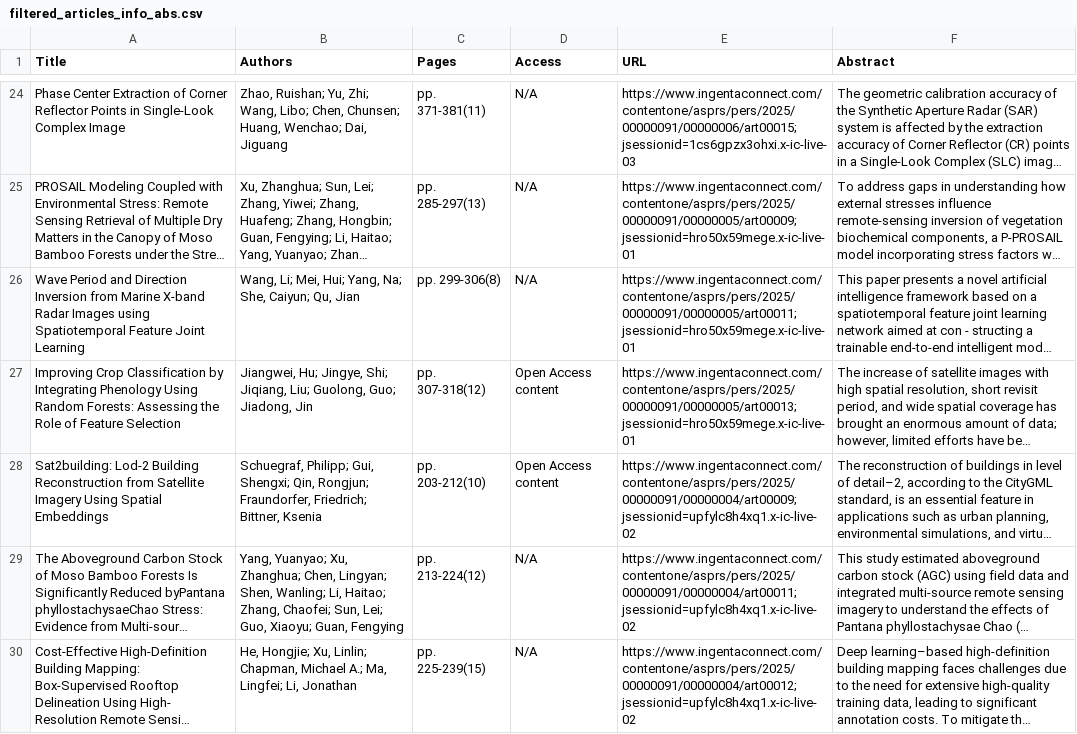
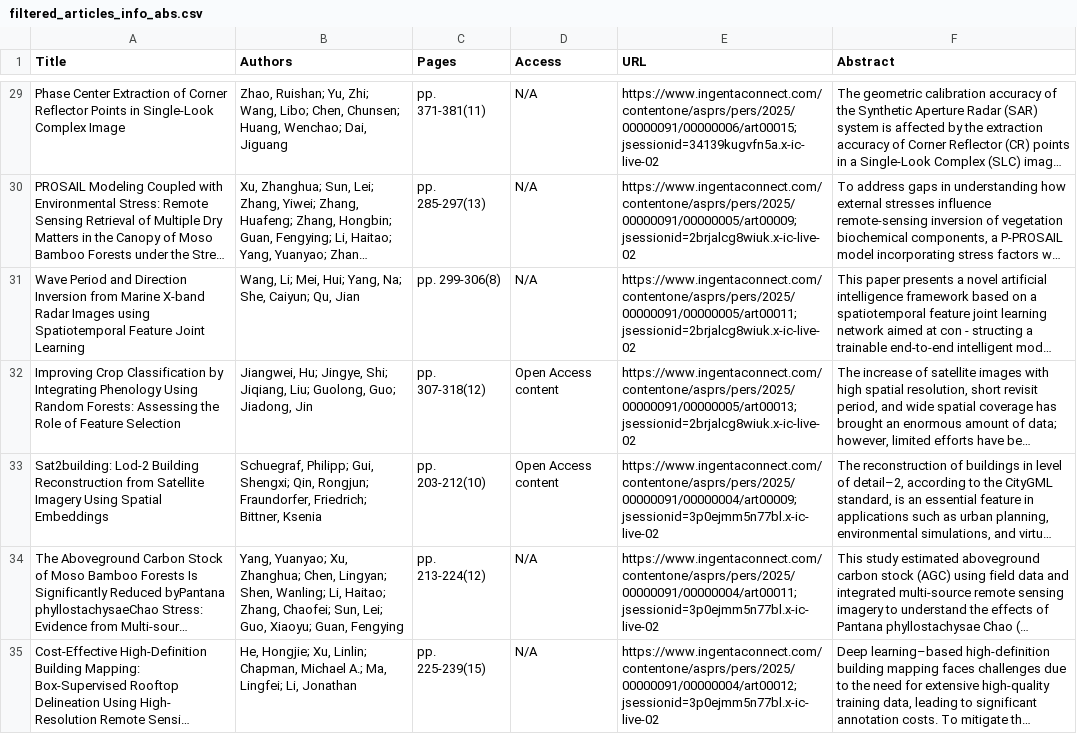
Before and after one commit to tang1693/PERShtml, a CSV file: 5_RecentArticles/filtered_articles_info_abs.csv, drawn as a sheet; only a part is shown, gaps mark what is left out; long unchanged cells end in …; addresses are those after the commit; the diff covers the shown part only; the diff names each change by its address in the sheet, - before the commit and + after, or states it on an @@ line.

```diff
--- a/5_RecentArticles/filtered_articles_info_abs.csv
+++ b/5_RecentArticles/filtered_articles_info_abs.csv
-E29 (URL): https://www.ingentaconnect.com/contentone/asprs/pers/2025/00000091/00000006/art00015;jsessionid=1cs6gpzx3ohxi.x-ic-live-03
+E29 (URL): https://www.ingentaconnect.com/contentone/asprs/pers/2025/00000091/00000006/art00015;jsessionid=34139kugvfn5a.x-ic-live-02
-E30 (URL): https://www.ingentaconnect.com/contentone/asprs/pers/2025/00000091/00000005/art00009;jsessionid=hro50x59mege.x-ic-live-01
+E30 (URL): https://www.ingentaconnect.com/contentone/asprs/pers/2025/00000091/00000005/art00009;jsessionid=2brjalcg8wiuk.x-ic-live-02
-E31 (URL): https://www.ingentaconnect.com/contentone/asprs/pers/2025/00000091/00000005/art00011;jsessionid=hro50x59mege.x-ic-live-01
+E31 (URL): https://www.ingentaconnect.com/contentone/asprs/pers/2025/00000091/00000005/art00011;jsessionid=2brjalcg8wiuk.x-ic-live-02
-E32 (URL): https://www.ingentaconnect.com/contentone/asprs/pers/2025/00000091/00000005/art00013;jsessionid=hro50x59mege.x-ic-live-01
+E32 (URL): https://www.ingentaconnect.com/contentone/asprs/pers/2025/00000091/00000005/art00013;jsessionid=2brjalcg8wiuk.x-ic-live-02
-E33 (URL): https://www.ingentaconnect.com/contentone/asprs/pers/2025/00000091/00000004/art00009;jsessionid=upfylc8h4xq1.x-ic-live-02
+E33 (URL): https://www.ingentaconnect.com/contentone/asprs/pers/2025/00000091/00000004/art00009;jsessionid=3p0ejmm5n77bl.x-ic-live-02
-E34 (URL): https://www.ingentaconnect.com/contentone/asprs/pers/2025/00000091/00000004/art00011;jsessionid=upfylc8h4xq1.x-ic-live-02
+E34 (URL): https://www.ingentaconnect.com/contentone/asprs/pers/2025/00000091/00000004/art00011;jsessionid=3p0ejmm5n77bl.x-ic-live-02
-E35 (URL): https://www.ingentaconnect.com/contentone/asprs/pers/2025/00000091/00000004/art00012;jsessionid=upfylc8h4xq1.x-ic-live-02
+E35 (URL): https://www.ingentaconnect.com/contentone/asprs/pers/2025/00000091/00000004/art00012;jsessionid=3p0ejmm5n77bl.x-ic-live-02
```
Also changed, not shown: 5 added rows, 4 removed rows and 95 edited cells elsewhere in this file, 1_InPress/fast_track_items.csv, 18 other files.
